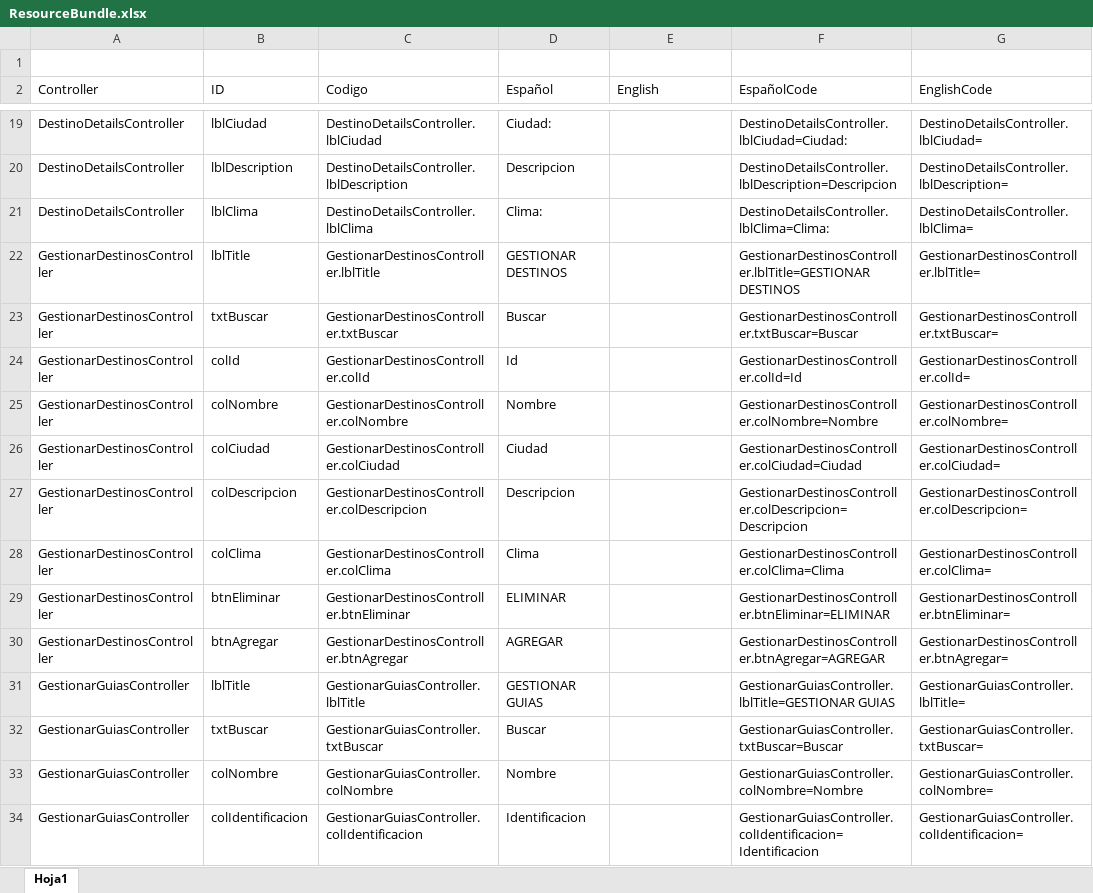
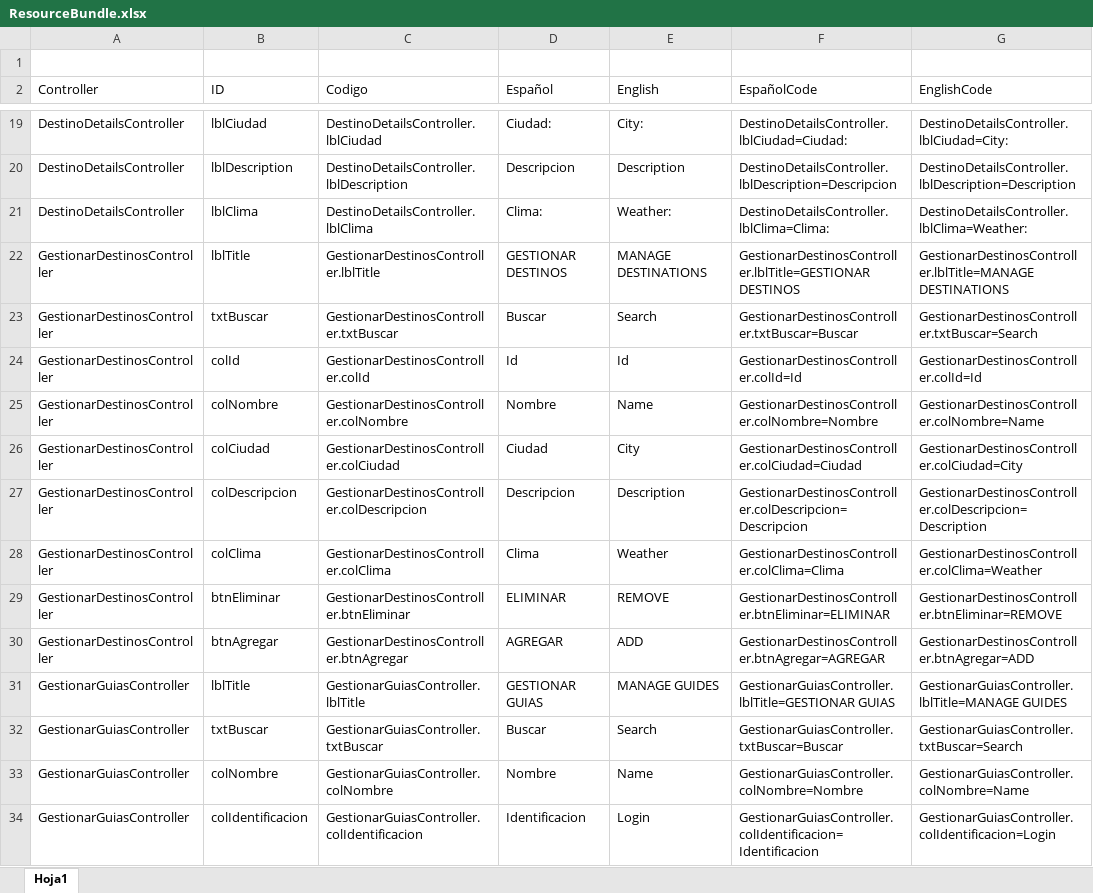
Before and after one commit to ElJuanchito/agenciaDeViajes, an Excel workbook: info/ResourceBundle.xlsx, sheet Hoja1, drawn as a sheet; only a part is shown, gaps mark what is left out; values as stored, in another font and other column widths than the file's, no borders; table styles not drawn; the diff covers the shown part only; the diff names each change by its address in the sheet, - before the commit and + after, or states it on an @@ line.

```diff
--- a/info/ResourceBundle.xlsx (sheet Hoja1)
+++ b/info/ResourceBundle.xlsx (sheet Hoja1)
-E19 (English): (empty)
+E19 (English): City:
-G19 (EnglishCode): DestinoDetailsController.lblCiudad=
+G19 (EnglishCode): DestinoDetailsController.lblCiudad=City:
-E20 (English): (empty)
+E20 (English): Description
-G20 (EnglishCode): DestinoDetailsController.lblDescription=
+G20 (EnglishCode): DestinoDetailsController.lblDescription=Description
-E21 (English): (empty)
+E21 (English): Weather:
-G21 (EnglishCode): DestinoDetailsController.lblClima=
+G21 (EnglishCode): DestinoDetailsController.lblClima=Weather:
-E22 (English): (empty)
+E22 (English): MANAGE DESTINATIONS
-G22 (EnglishCode): GestionarDestinosController.lblTitle=
+G22 (EnglishCode): GestionarDestinosController.lblTitle=MANAGE DESTINATIONS
-E23 (English): (empty)
+E23 (English): Search
-G23 (EnglishCode): GestionarDestinosController.txtBuscar=
+G23 (EnglishCode): GestionarDestinosController.txtBuscar=Search
-E24 (English): (empty)
+E24 (English): Id
-G24 (EnglishCode): GestionarDestinosController.colId=
+G24 (EnglishCode): GestionarDestinosController.colId=Id
-E25 (English): (empty)
+E25 (English): Name
-G25 (EnglishCode): GestionarDestinosController.colNombre=
+G25 (EnglishCode): GestionarDestinosController.colNombre=Name
-E26 (English): (empty)
+E26 (English): City
-G26 (EnglishCode): GestionarDestinosController.colCiudad=
+G26 (EnglishCode): GestionarDestinosController.colCiudad=City
-E27 (English): (empty)
+E27 (English): Description
-G27 (EnglishCode): GestionarDestinosController.colDescripcion=
+G27 (EnglishCode): GestionarDestinosController.colDescripcion=Description
-E28 (English): (empty)
+E28 (English): Weather
-G28 (EnglishCode): GestionarDestinosController.colClima=
+G28 (EnglishCode): GestionarDestinosController.colClima=Weather
-E29 (English): (empty)
+E29 (English): REMOVE
-G29 (EnglishCode): GestionarDestinosController.btnEliminar=
+G29 (EnglishCode): GestionarDestinosController.btnEliminar=REMOVE
-E30 (English): (empty)
+E30 (English): ADD
-G30 (EnglishCode): GestionarDestinosController.btnAgregar=
+G30 (EnglishCode): GestionarDestinosController.btnAgregar=ADD
-E31 (English): (empty)
+E31 (English): MANAGE GUIDES
-G31 (EnglishCode): GestionarGuiasController.lblTitle=
+G31 (EnglishCode): GestionarGuiasController.lblTitle=MANAGE GUIDES
-E32 (English): (empty)
+E32 (English): Search
-G32 (EnglishCode): GestionarGuiasController.txtBuscar=
+G32 (EnglishCode): GestionarGuiasController.txtBuscar=Search
-E33 (English): (empty)
+E33 (English): Name
-G33 (EnglishCode): GestionarGuiasController.colNombre=
+G33 (EnglishCode): GestionarGuiasController.colNombre=Name
-E34 (English): (empty)
+E34 (English): Login
-G34 (EnglishCode): GestionarGuiasController.colIdentificacion=
+G34 (EnglishCode): GestionarGuiasController.colIdentificacion=Login
```
Also changed, not shown: 1 added row and 288 edited cells elsewhere in this sheet, hidden cells, 9 other files.
